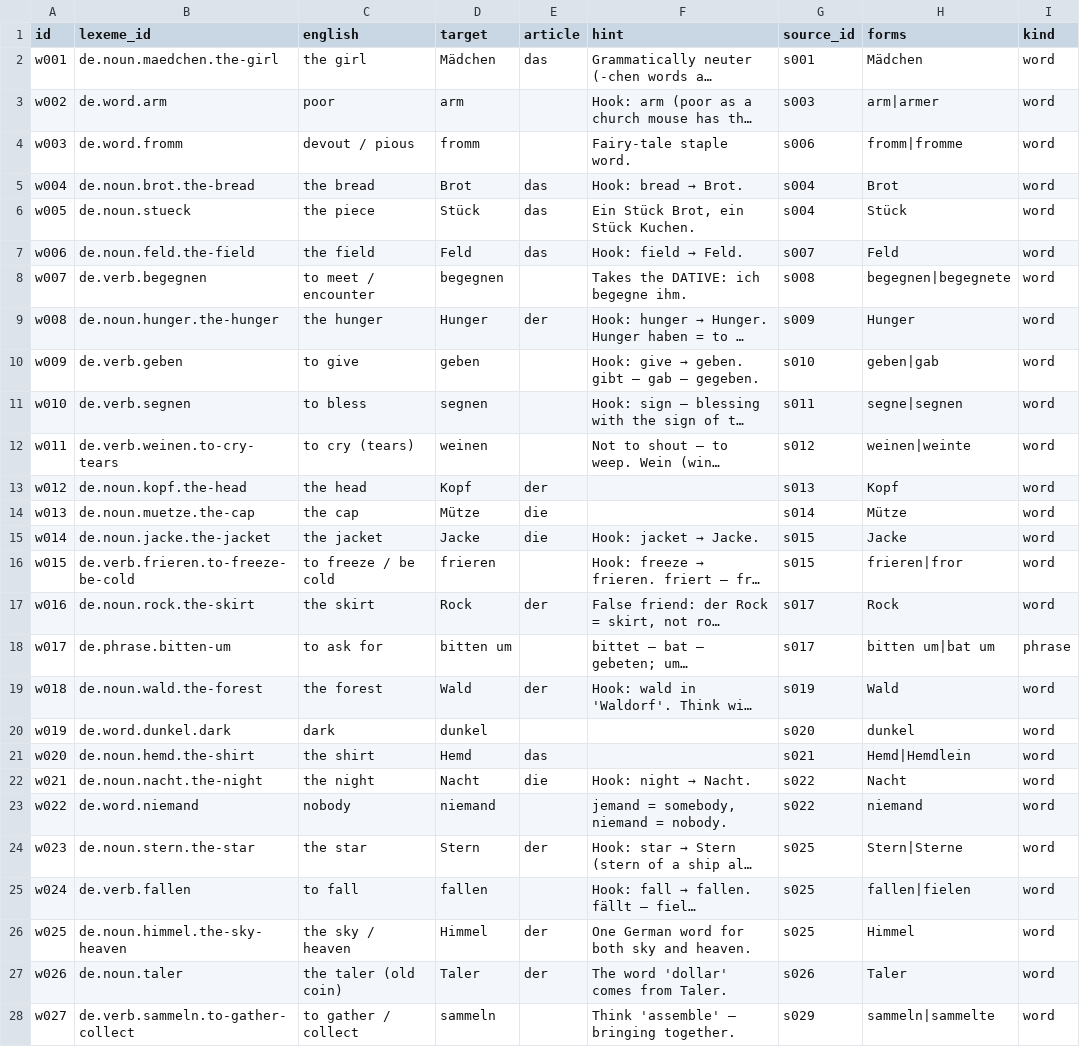
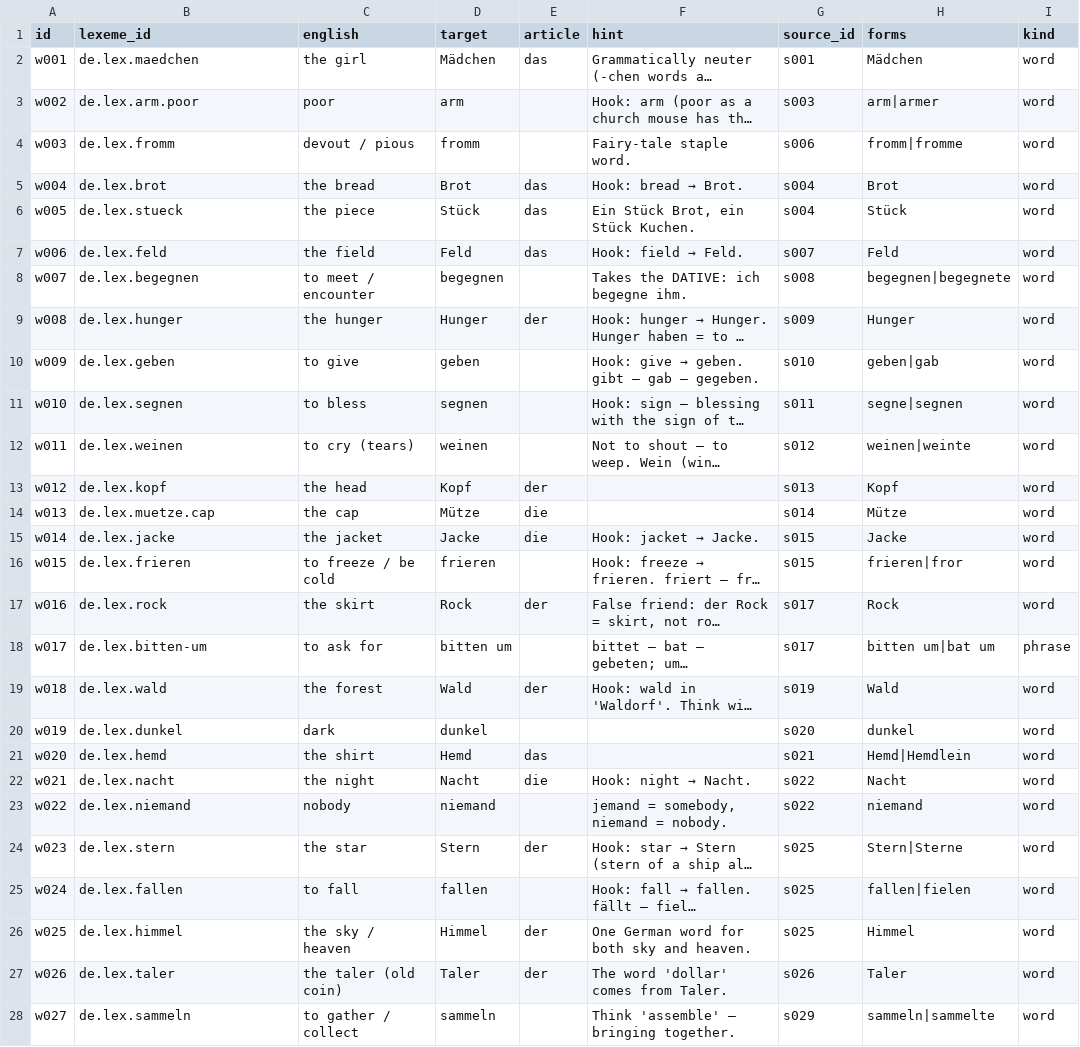
Before and after one commit to szeleczo/LanguageDeck, a CSV file: decks/de/texts/sterntaler/words.csv, drawn as a sheet; only a part is shown; long unchanged cells end in …; the diff covers the shown part only; the diff names each change by its address in the sheet, - before the commit and + after, or states it on an @@ line.

```diff
--- a/decks/de/texts/sterntaler/words.csv
+++ b/decks/de/texts/sterntaler/words.csv
-B2 (lexeme_id): de.noun.maedchen.the-girl
+B2 (lexeme_id): de.lex.maedchen
-B3 (lexeme_id): de.word.arm
+B3 (lexeme_id): de.lex.arm.poor
-B4 (lexeme_id): de.word.fromm
+B4 (lexeme_id): de.lex.fromm
-B5 (lexeme_id): de.noun.brot.the-bread
+B5 (lexeme_id): de.lex.brot
-B6 (lexeme_id): de.noun.stueck
+B6 (lexeme_id): de.lex.stueck
-B7 (lexeme_id): de.noun.feld.the-field
+B7 (lexeme_id): de.lex.feld
-B8 (lexeme_id): de.verb.begegnen
+B8 (lexeme_id): de.lex.begegnen
-B9 (lexeme_id): de.noun.hunger.the-hunger
+B9 (lexeme_id): de.lex.hunger
-B10 (lexeme_id): de.verb.geben
+B10 (lexeme_id): de.lex.geben
-B11 (lexeme_id): de.verb.segnen
+B11 (lexeme_id): de.lex.segnen
-B12 (lexeme_id): de.verb.weinen.to-cry-tears
+B12 (lexeme_id): de.lex.weinen
-B13 (lexeme_id): de.noun.kopf.the-head
+B13 (lexeme_id): de.lex.kopf
-B14 (lexeme_id): de.noun.muetze.the-cap
+B14 (lexeme_id): de.lex.muetze.cap
-B15 (lexeme_id): de.noun.jacke.the-jacket
+B15 (lexeme_id): de.lex.jacke
-B16 (lexeme_id): de.verb.frieren.to-freeze-be-cold
+B16 (lexeme_id): de.lex.frieren
-B17 (lexeme_id): de.noun.rock.the-skirt
+B17 (lexeme_id): de.lex.rock
-B18 (lexeme_id): de.phrase.bitten-um
+B18 (lexeme_id): de.lex.bitten-um
-B19 (lexeme_id): de.noun.wald.the-forest
+B19 (lexeme_id): de.lex.wald
-B20 (lexeme_id): de.word.dunkel.dark
+B20 (lexeme_id): de.lex.dunkel
-B21 (lexeme_id): de.noun.hemd.the-shirt
+B21 (lexeme_id): de.lex.hemd
-B22 (lexeme_id): de.noun.nacht.the-night
+B22 (lexeme_id): de.lex.nacht
-B23 (lexeme_id): de.word.niemand
+B23 (lexeme_id): de.lex.niemand
-B24 (lexeme_id): de.noun.stern.the-star
+B24 (lexeme_id): de.lex.stern
-B25 (lexeme_id): de.verb.fallen
+B25 (lexeme_id): de.lex.fallen
-B26 (lexeme_id): de.noun.himmel.the-sky-heaven
+B26 (lexeme_id): de.lex.himmel
-B27 (lexeme_id): de.noun.taler
+B27 (lexeme_id): de.lex.taler
-B28 (lexeme_id): de.verb.sammeln.to-gather-collect
+B28 (lexeme_id): de.lex.sammeln
```
Also changed, not shown: 72 edited cells elsewhere in this file, decks/de/texts/maja-k01/words.csv, 40 other files.
